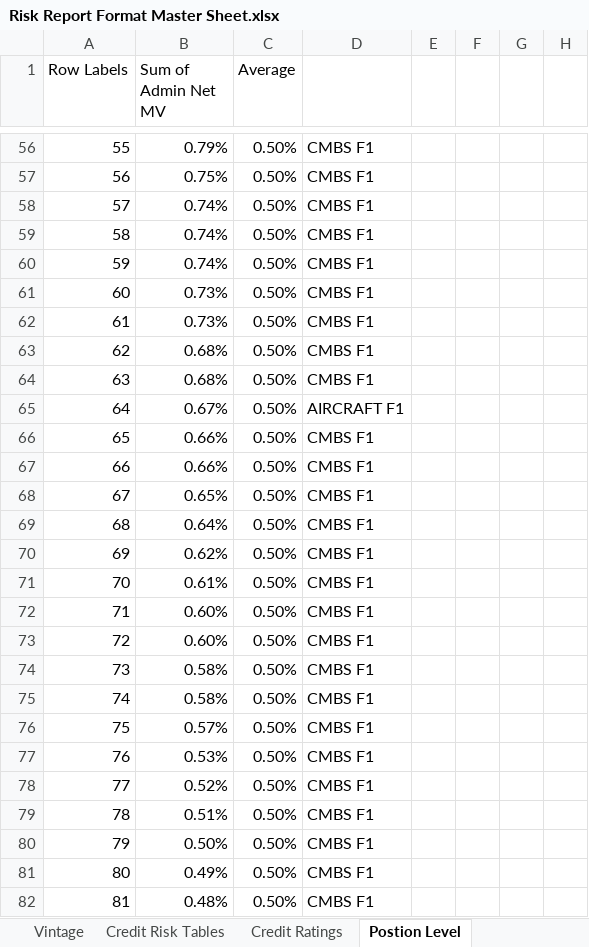
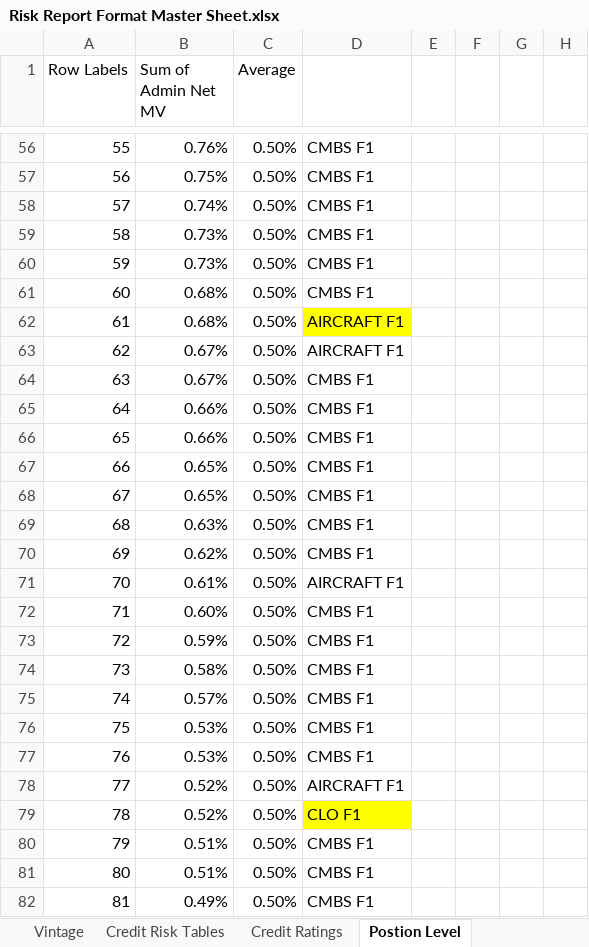
Before and after one commit to brettwilzbach/BD-Script, an Excel workbook: data/Risk Report Format Master Sheet.xlsx, sheet Postion Level, drawn as a sheet; only a part is shown, gaps mark what is left out; values as stored, in another font and other column widths than the file's, no borders; charts and pictures not drawn; the diff covers the shown part only; the diff names each change by its address in the sheet, - before the commit and + after, or states it on an @@ line.

```diff
--- a/data/Risk Report Format Master Sheet.xlsx (sheet Postion Level)
+++ b/data/Risk Report Format Master Sheet.xlsx (sheet Postion Level)
-B56 (Sum of Admin Net MV): 0.79%
+B56 (Sum of Admin Net MV): 0.76%
-B59:B60 (Sum of Admin Net MV): 0.74%
+B59:B60 (Sum of Admin Net MV): 0.73%
-B61:B62 (Sum of Admin Net MV): 0.73%
+B61:B62 (Sum of Admin Net MV): 0.68%
-D62:D63: CMBS F1
+D62:D63: AIRCRAFT F1
-D62 fill: none
+D62 fill: #FFFF00
-B63:B64 (Sum of Admin Net MV): 0.68%
+B63:B64 (Sum of Admin Net MV): 0.67%
-B65 (Sum of Admin Net MV): 0.67%
+B65 (Sum of Admin Net MV): 0.66%
-D65: AIRCRAFT F1
+D65: CMBS F1
-B67 (Sum of Admin Net MV): 0.66%
+B67 (Sum of Admin Net MV): 0.65%
-B69 (Sum of Admin Net MV): 0.64%
+B69 (Sum of Admin Net MV): 0.63%
-D71: CMBS F1
+D71: AIRCRAFT F1
-B73 (Sum of Admin Net MV): 0.60%
+B73 (Sum of Admin Net MV): 0.59%
-B75 (Sum of Admin Net MV): 0.58%
+B75 (Sum of Admin Net MV): 0.57%
-B76 (Sum of Admin Net MV): 0.57%
+B76 (Sum of Admin Net MV): 0.53%
-D78: CMBS F1
+D78: AIRCRAFT F1
-B79 (Sum of Admin Net MV): 0.51%
+B79 (Sum of Admin Net MV): 0.52%
-D79: CMBS F1
+D79: CLO F1
-D79 fill: none
+D79 fill: #FFFF00
-B80 (Sum of Admin Net MV): 0.50%
+B80 (Sum of Admin Net MV): 0.51%
-B81 (Sum of Admin Net MV): 0.49%
+B81 (Sum of Admin Net MV): 0.51%
-B82 (Sum of Admin Net MV): 0.48%
+B82 (Sum of Admin Net MV): 0.49%
```
Also changed, not shown: 1 added row, 1 removed row, 260 edited cells and cell formats elsewhere in this sheet, sheet Credit Risk Tables, sheet Key Stats, sheet Credit Ratings, sheet Vintage, formulas that keep their value, charts or pictures, 11 other files.
